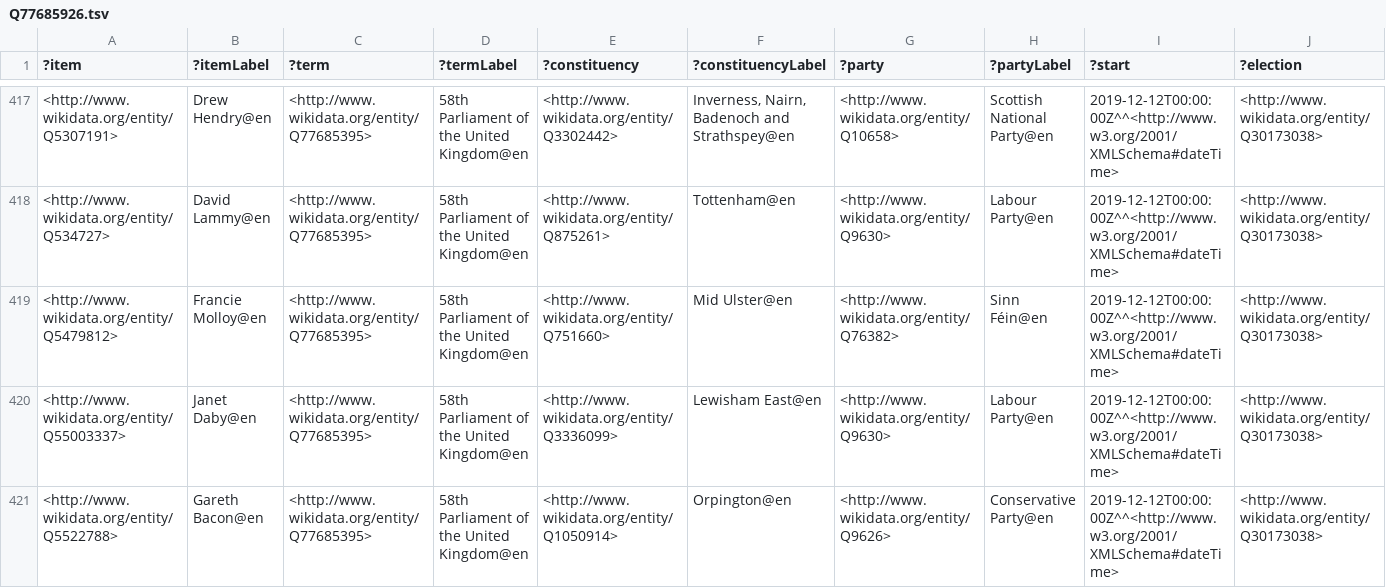
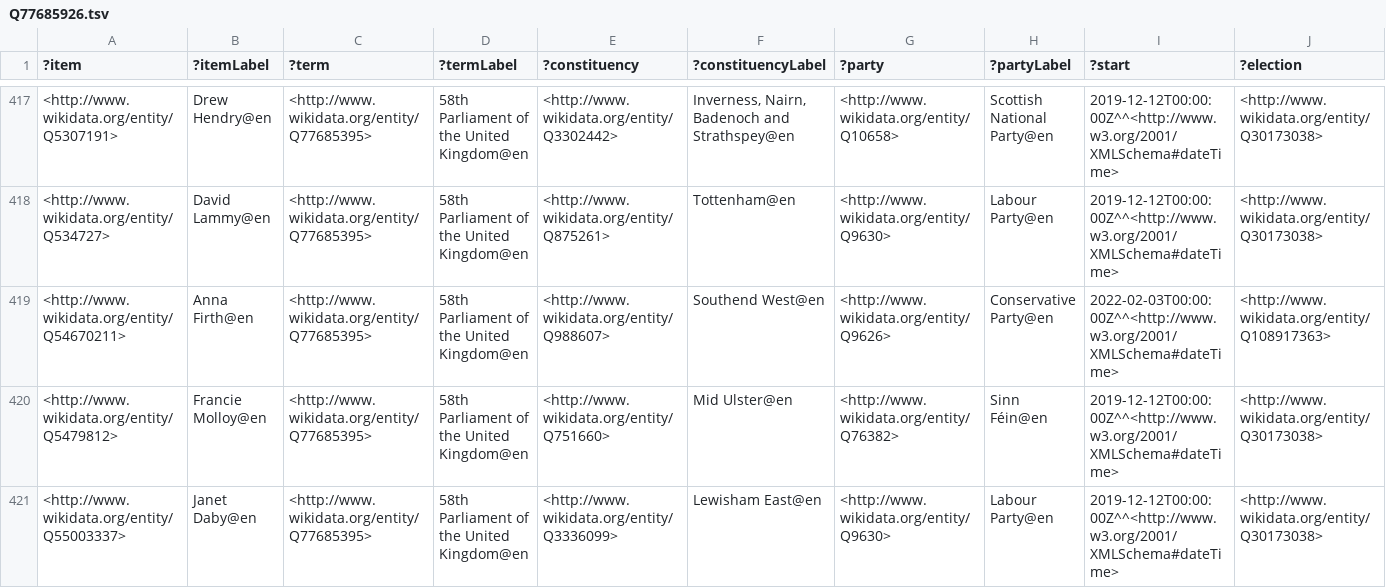
Before and after one commit to generalist/parliament, a TSV file: Q77685926.tsv, drawn as a sheet; only a part is shown, gaps mark what is left out; the shorter side is filled out with more unchanged rows; rows hold the shown columns only; the diff names each change by its address in the sheet, - before the commit and + after, or states it on an @@ line.

Commit message:
new MP

```diff
--- a/Q77685926.tsv
+++ b/Q77685926.tsv
+row 419: <http://www.wikidata.org/entity/Q54670211> | Anna Firth@en | <http://www.wikidata.org/entity/Q77685395> | 58th Parliament of the United Kingdom@en | <http://www.wikidata.org/entity/Q988607> | Southend West@en | <http://www.wikidata.org/entity/Q9626> | Conservative Party@en | 2022-02-03T00:00:00Z^^<http://www.w3.org/2001/XMLSchema#dateTime> | <http://www.wikidata.org/entity/Q108917363>
```
